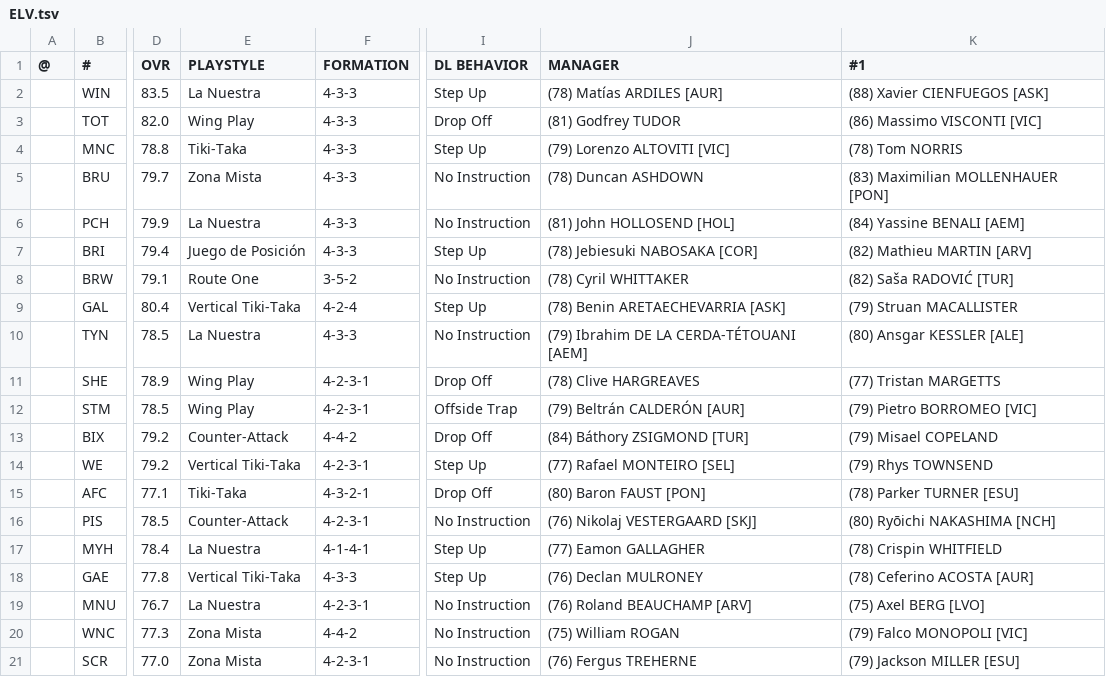
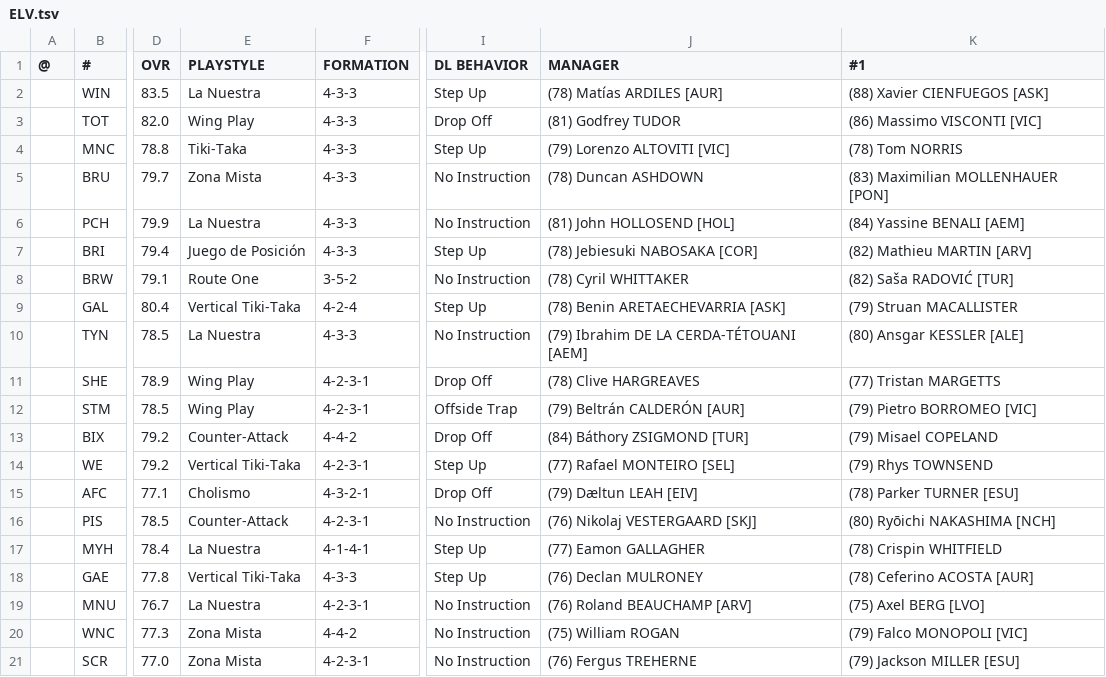
Before and after one commit to auroruse/avium-football-engine, a TSV file: src/presets/ELV.tsv, drawn as a sheet; only a part is shown, gaps mark what is left out; the diff names each change by its address in the sheet, - before the commit and + after, or states it on an @@ line.

```diff
--- a/src/presets/ELV.tsv
+++ b/src/presets/ELV.tsv
-E15 (PLAYSTYLE): Tiki-Taka
+E15 (PLAYSTYLE): Cholismo
-J15 (MANAGER): (80) Baron FAUST [PON]
+J15 (MANAGER): (79) Dæltun LEAH [EIV]
```
Also changed, not shown: public/avium/pstats/trades.tsv, 2 other files.
